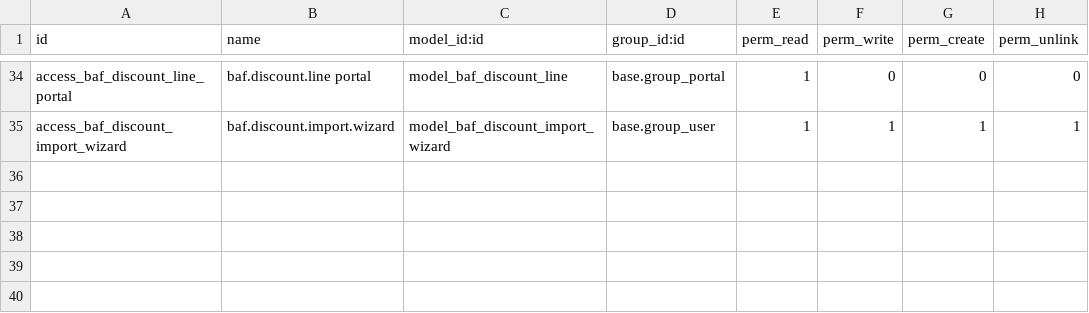
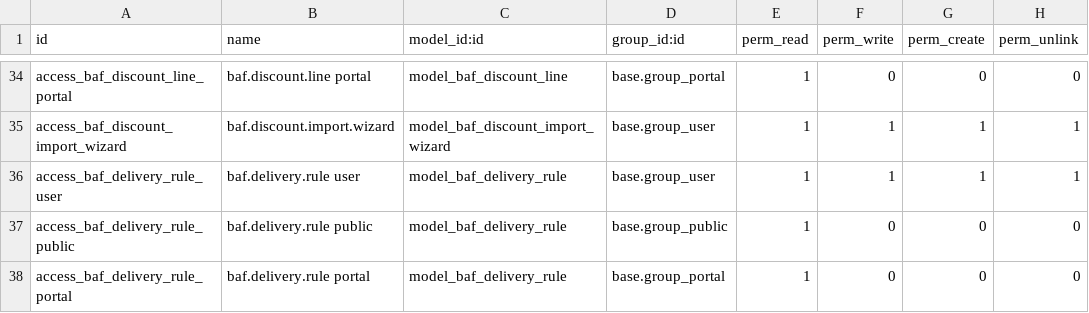
Before and after one commit to AhmedEmary/BAF-parts, a CSV file: general_system_custom/security/ir.model.access.csv, drawn as a sheet; only a part is shown, gaps mark what is left out; the diff names each change by its address in the sheet, - before the commit and + after, or states it on an @@ line.

Commit message:
feat: brand visibility, B2B EU VAT -5%, bulky goods, shipping rules - res.partner: add shop_show_jlr/bmw_mini/mercedes/other Boolean flags   (JLR default ON, rest OFF). is_b2b_eu_vat computed from VAT+EU country.   action_sync_shop_visibility_from_groups() convenience button. - baf_product_pricing: new 'b2b_vat_discount' pricing tier (-5% on JLR   for EU VAT customers without a JLR pricing group). - auto_product: force_bulky_goods flag + is_bulky_goods computed field   (volume >= baf.bulky_volume_threshold_cm3, default 45 000 cm3). - baf_delivery_rule (new model): country zone x package type -> shipping   cost matrix with free-above threshold and cost-per-kg support. - website_sale_inherit: _get_search_domain override filters shop products   by partner brand visibility; /shop/baf_shipping_cost JSON endpoint - Views, security ACL, and manifest wired up.

```diff
--- a/general_system_custom/security/ir.model.access.csv
+++ b/general_system_custom/security/ir.model.access.csv
+row 36: access_baf_delivery_rule_user | baf.delivery.rule user | model_baf_delivery_rule | base.group_user | 1 | 1 | 1 | 1
+row 37: access_baf_delivery_rule_public | baf.delivery.rule public | model_baf_delivery_rule | base.group_public | 1 | 0 | 0 | 0
+row 38: access_baf_delivery_rule_portal | baf.delivery.rule portal | model_baf_delivery_rule | base.group_portal | 1 | 0 | 0 | 0
```
Also changed, not shown: 12 other files.
